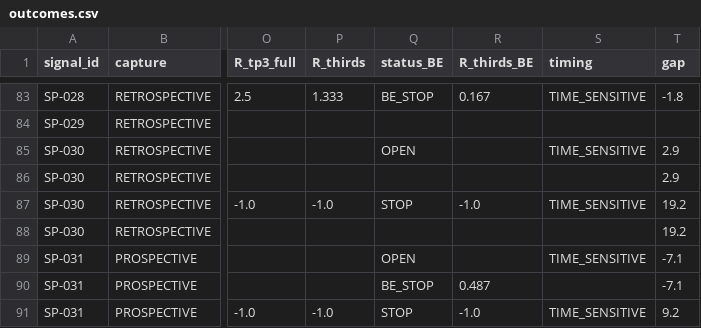
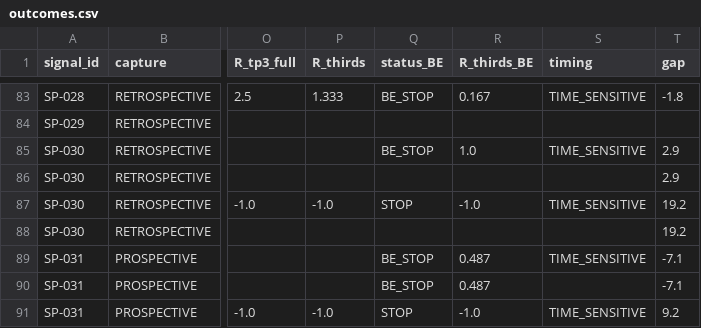
Before and after one commit to alkaabiz-crypto/Octabot, a CSV file: research/signal_tracking/signalpro/outcomes.csv, drawn as a sheet; only a part is shown, gaps mark what is left out; the diff names each change by its address in the sheet, - before the commit and + after, or states it on an @@ line.

```diff
--- a/research/signal_tracking/signalpro/outcomes.csv
+++ b/research/signal_tracking/signalpro/outcomes.csv
-Q85 (status_BE): OPEN
+Q85 (status_BE): BE_STOP
-R85 (R_thirds_BE): (empty)
+R85 (R_thirds_BE): 1.0
-Q89 (status_BE): OPEN
+Q89 (status_BE): BE_STOP
-R89 (R_thirds_BE): (empty)
+R89 (R_thirds_BE): 0.487
```
Also changed, not shown: research/signal_tracking/signalpro/candles/xyz_CL_1m.csv, research/signal_tracking/signalpro/candles/xyz_CL_5m.csv, 3 other files.
